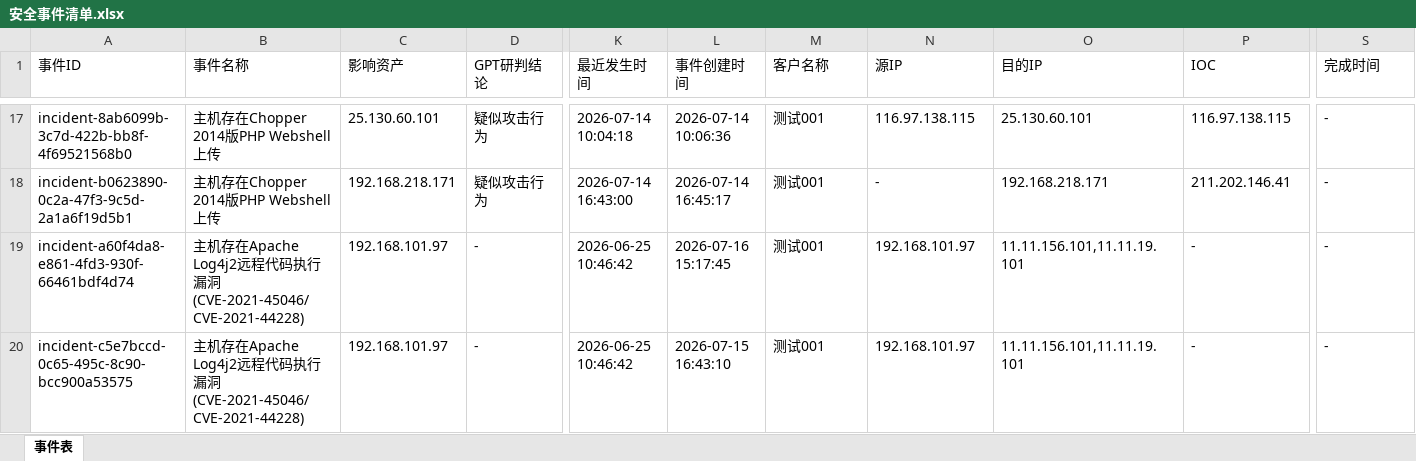
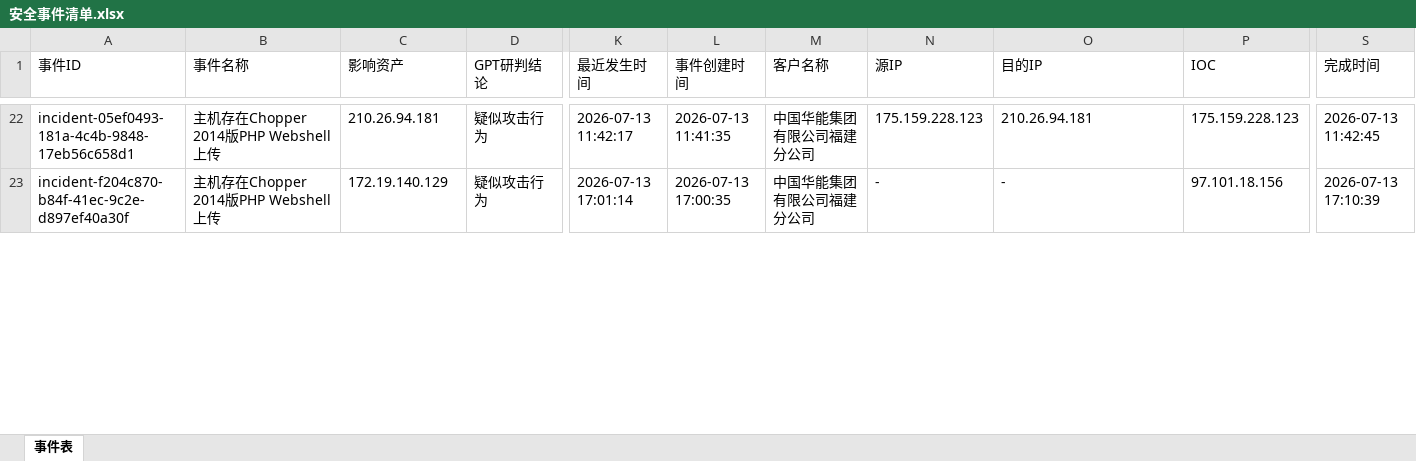
Before and after one commit to QuanXing1211/health-checkup-report, an Excel workbook: 安全体检报告/风险清单/安全事件清单.xlsx, sheet 事件表, drawn as a sheet; only a part is shown, gaps mark what is left out; values as stored, in another font and other column widths than the file's, no cell formats; removed rows and columns are numbered as before the commit, all else as after; rows hold the shown columns only; the diff covers the shown part only; the diff names each change by its address in the sheet, - before the commit and + after, or states it on an @@ line.

```diff
--- a/安全体检报告/风险清单/安全事件清单.xlsx (sheet 事件表)
+++ b/安全体检报告/风险清单/安全事件清单.xlsx (sheet 事件表)
-A22 (事件ID): incident-8ab6099b-3c7d-422b-bb8f-4f69521568b0
+A22 (事件ID): incident-05ef0493-181a-4c4b-9848-17eb56c658d1
-C22 (影响资产): 25.130.60.101
+C22 (影响资产): 210.26.94.181
-K22 (最近发生时间): 2026-07-14 10:04:18
+K22 (最近发生时间): 2026-07-13 11:42:17
-L22 (事件创建时间): 2026-07-14 10:06:36
+L22 (事件创建时间): 2026-07-13 11:41:35
-M22:M23 (客户名称): 测试001
+M22:M23 (客户名称): 中国华能集团有限公司福建分公司
-N22 (源IP): 116.97.138.115
+N22 (源IP): 175.159.228.123
-O22 (目的IP): 25.130.60.101
+O22 (目的IP): 210.26.94.181
-P22 (IOC): 116.97.138.115
+P22 (IOC): 175.159.228.123
-S22 (完成时间): -
+S22 (完成时间): 2026-07-13 11:42:45
-A23 (事件ID): incident-b0623890-0c2a-47f3-9c5d-2a1a6f19d5b1
+A23 (事件ID): incident-f204c870-b84f-41ec-9c2e-d897ef40a30f
-C23 (影响资产): 192.168.218.171
+C23 (影响资产): 172.19.140.129
-K23 (最近发生时间): 2026-07-14 16:43:00
+K23 (最近发生时间): 2026-07-13 17:01:14
-L23 (事件创建时间): 2026-07-14 16:45:17
+L23 (事件创建时间): 2026-07-13 17:00:35
-O23 (目的IP): 192.168.218.171
+O23 (目的IP): -
-P23 (IOC): 211.202.146.41
+P23 (IOC): 97.101.18.156
-S23 (完成时间): -
+S23 (完成时间): 2026-07-13 17:10:39
-row 19: incident-a60f4da8-e861-4fd3-930f-66461bdf4d74 | 主机存在Apache Log4j2远程代码执行漏洞(CVE-2021-45046/CVE-2021-44228) | 192.168.101.97 | - | 2026-06-25 10:46:42 | 2026-07-16 15:17:45 | 测试001 | 192.168.101.97 | 11.11.156.101,11.11.19.101 | - | -
-row 20: incident-c5e7bccd-0c65-495c-8c90-bcc900a53575 | 主机存在Apache Log4j2远程代码执行漏洞(CVE-2021-45046/CVE-2021-44228) | 192.168.101.97 | - | 2026-06-25 10:46:42 | 2026-07-15 16:43:10 | 测试001 | 192.168.101.97 | 11.11.156.101,11.11.19.101 | - | -
```
Also changed, not shown: 33 added rows, 14 removed rows and 356 edited cells elsewhere in this sheet, cell formats, 安全体检报告/风险清单/弱口令清单.xlsx, 安全体检报告/风险清单/暴露面清单.xlsx, 14 other files.
